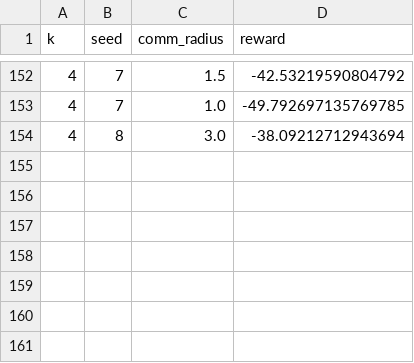
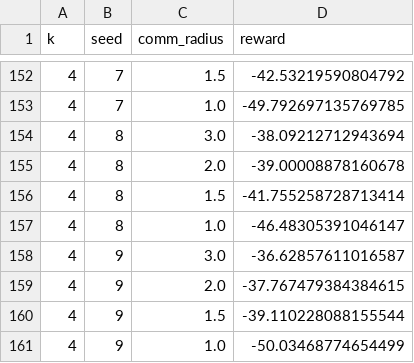
Before and after one commit to katetolstaya/multiagent_gnn_policies, a CSV file: results/rad4.csv, drawn as a sheet; only a part is shown, gaps mark what is left out.

```diff
--- a/results/rad4.csv
+++ b/results/rad4.csv
@@ -154 +154,8 @@ k, seed, comm_radius, reward
 4, 8, 3.0, -38.09212712943694
+4, 8, 2.0, -39.00008878160678
+4, 8, 1.5, -41.755258728713414
+4, 8, 1.0, -46.48305391046147
+4, 9, 3.0, -36.62857611016587
+4, 9, 2.0, -37.767479384384615
+4, 9, 1.5, -39.110228088155544
+4, 9, 1.0, -50.03468774654499
```
Also changed, not shown: 6 other files.
